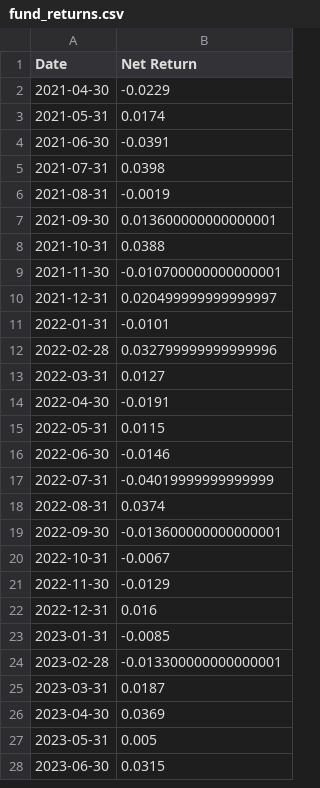
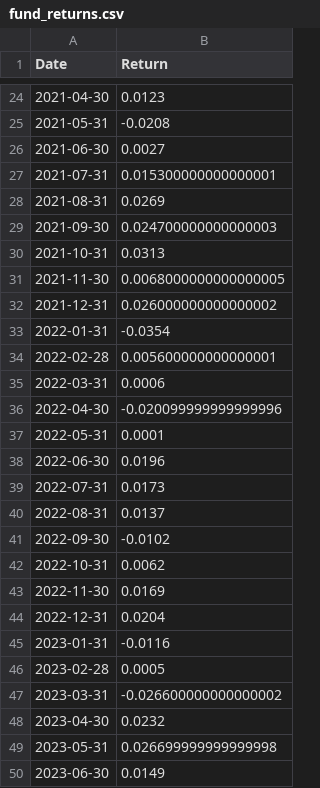
Before and after one commit to MatthewSmithseree/capm-regression_alpha-calculator, a CSV file: fund_returns.csv, drawn as a sheet; only a part is shown, gaps mark what is left out; the diff covers the shown part only.

Commit message:
Added some data checks
Made sure this worked with monthly returns from another fund

```diff
--- a/fund_returns.csv
+++ b/fund_returns.csv
@@ -1 +1 @@
-Date,Net Return
+Date,Return
@@ -2,27 +24,27 @@ Date,Net Return
-2021-04-30,-0.0229
-2021-05-31,0.0174
-2021-06-30,-0.0391
-2021-07-31,0.0398
-2021-08-31,-0.0019
-2021-09-30,0.013600000000000001
-2021-10-31,0.0388
-2021-11-30,-0.010700000000000001
-2021-12-31,0.020499999999999997
-2022-01-31,-0.0101
-2022-02-28,0.032799999999999996
-2022-03-31,0.0127
-2022-04-30,-0.0191
-2022-05-31,0.0115
-2022-06-30,-0.0146
-2022-07-31,-0.04019999999999999
-2022-08-31,0.0374
-2022-09-30,-0.013600000000000001
-2022-10-31,-0.0067
-2022-11-30,-0.0129
-2022-12-31,0.016
-2023-01-31,-0.0085
-2023-02-28,-0.013300000000000001
-2023-03-31,0.0187
-2023-04-30,0.0369
-2023-05-31,0.005
-2023-06-30,0.0315
+2021-04-30,0.0123
+2021-05-31,-0.0208
+2021-06-30,0.0027
+2021-07-31,0.015300000000000001
+2021-08-31,0.0269
+2021-09-30,0.024700000000000003
+2021-10-31,0.0313
+2021-11-30,0.0068000000000000005
+2021-12-31,0.026000000000000002
+2022-01-31,-0.0354
+2022-02-28,0.005600000000000001
+2022-03-31,0.0006
+2022-04-30,-0.020099999999999996
+2022-05-31,0.0001
+2022-06-30,0.0196
+2022-07-31,0.0173
+2022-08-31,0.0137
+2022-09-30,-0.0102
+2022-10-31,0.0062
+2022-11-30,0.0169
+2022-12-31,0.0204
+2023-01-31,-0.0116
+2023-02-28,0.0005
+2023-03-31,-0.026600000000000002
+2023-04-30,0.0232
+2023-05-31,0.026699999999999998
+2023-06-30,0.0149
```
Also changed, not shown: 23 added rows and 30 edited cells elsewhere in this file, market_returns.csv, 1 other file.
